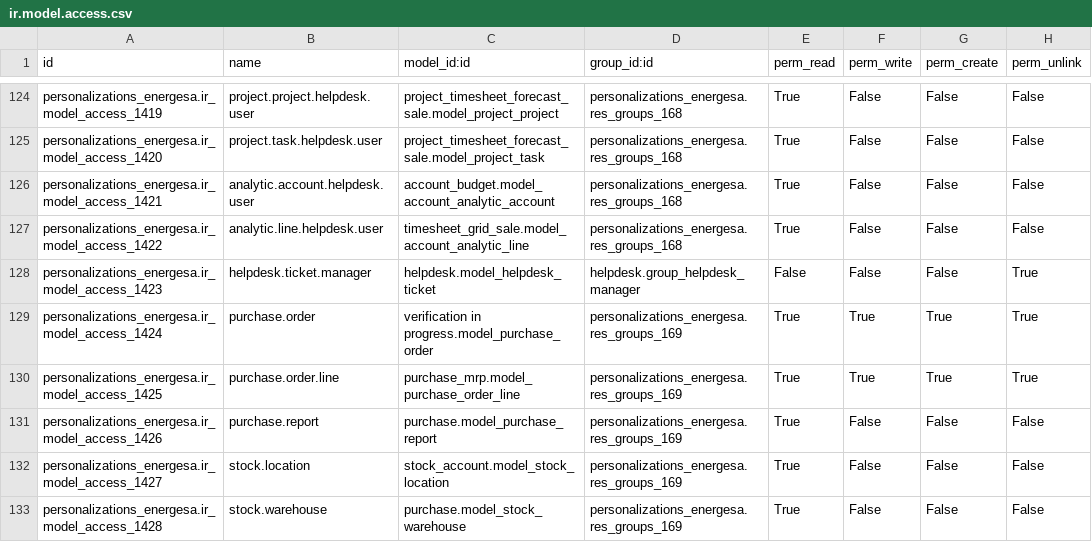
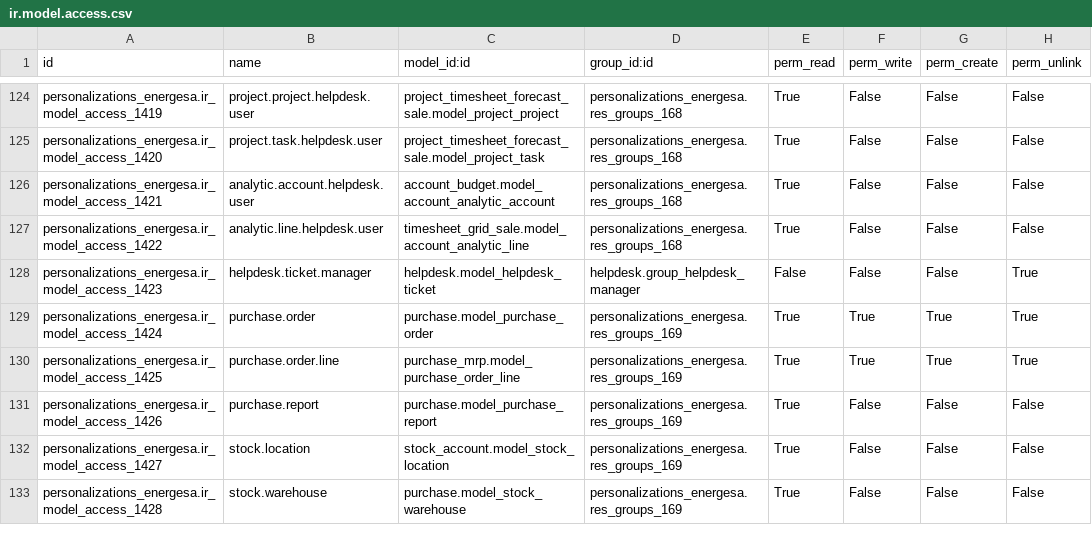
Before and after one commit to adhoc-dev/odoo-argentina, a CSV file: personalizations_energesa/security/ir.model.access.csv, drawn as a sheet; only a part is shown, gaps mark what is left out; the diff covers the shown part only.

```diff
--- a/personalizations_energesa/security/ir.model.access.csv
+++ b/personalizations_energesa/security/ir.model.access.csv
@@ -128,3 +128,3 @@ personalizations_energesa.ir_model_access_1422,analytic.line.helpdesk.user,times
 personalizations_energesa.ir_model_access_1423,helpdesk.ticket.manager,helpdesk.model_helpdesk_ticket,helpdesk.group_helpdesk_manager,False,False,False,True
-personalizations_energesa.ir_model_access_1424,purchase.order,verification in progress.model_purchase_order,personalizations_energesa.res_groups_169,True,True,True,True
+personalizations_energesa.ir_model_access_1424,purchase.order,purchase.model_purchase_order,personalizations_energesa.res_groups_169,True,True,True,True
 personalizations_energesa.ir_model_access_1425,purchase.order.line,purchase_mrp.model_purchase_order_line,personalizations_energesa.res_groups_169,True,True,True,True
```
Also changed, not shown: 26 edited cells elsewhere in this file, 37 other files.
